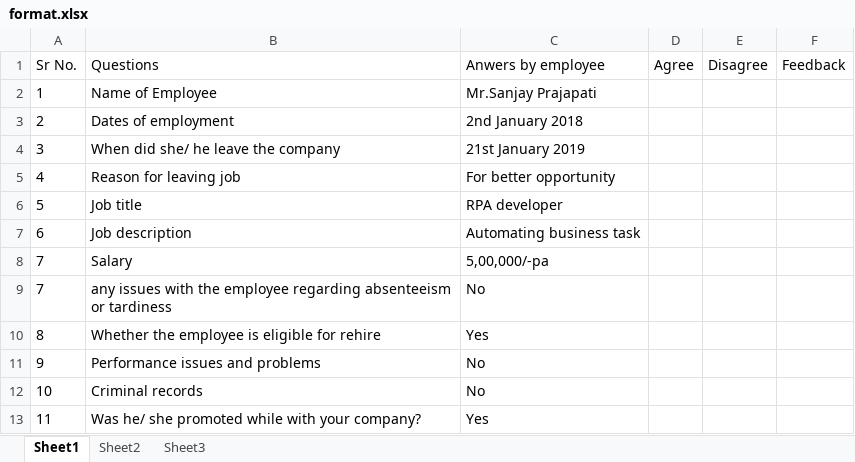
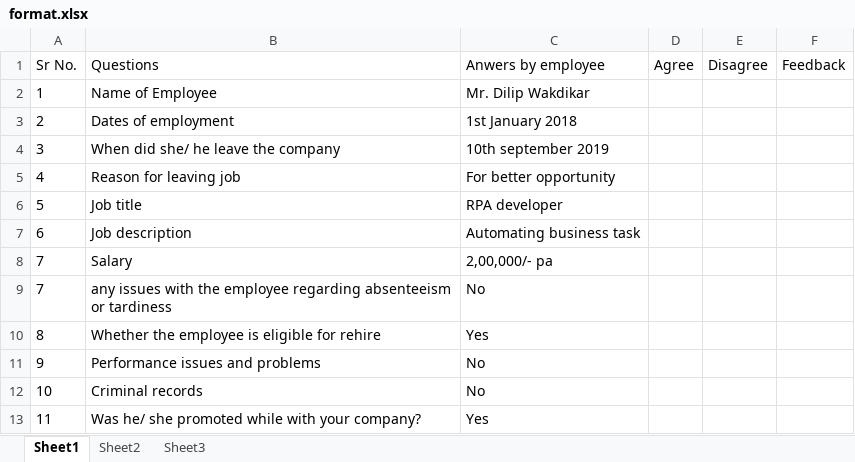
Before and after one commit to sanjucmpn/uipath, an Excel workbook: format.xlsx, sheet Sheet1, drawn as a sheet; values as stored, in another font and other column widths than the file's, no borders; the diff names each change by its address in the sheet, - before the commit and + after, or states it on an @@ line.

```diff
--- a/format.xlsx (sheet Sheet1)
+++ b/format.xlsx (sheet Sheet1)
-C2 (Anwers by employee): Mr.Sanjay Prajapati
+C2 (Anwers by employee): Mr. Dilip Wakdikar
-C3 (Anwers by employee): 2nd January 2018
+C3 (Anwers by employee): 1st January 2018
-C4 (Anwers by employee): 21st January 2019
+C4 (Anwers by employee): 10th september 2019
-C8 (Anwers by employee): 5,00,000/-pa
+C8 (Anwers by employee): 2,00,000/- pa
```
Also changed, not shown: EmployeeDetails.xlsx, 5 other files.
